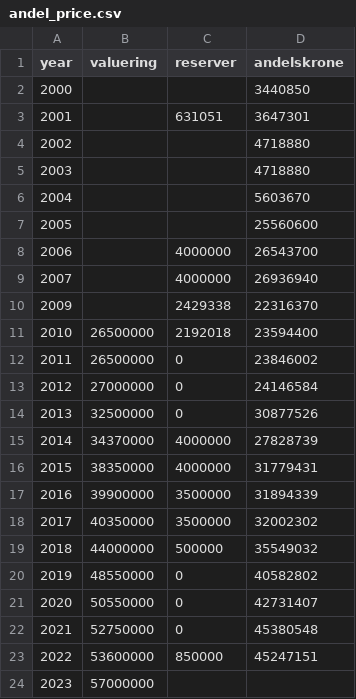
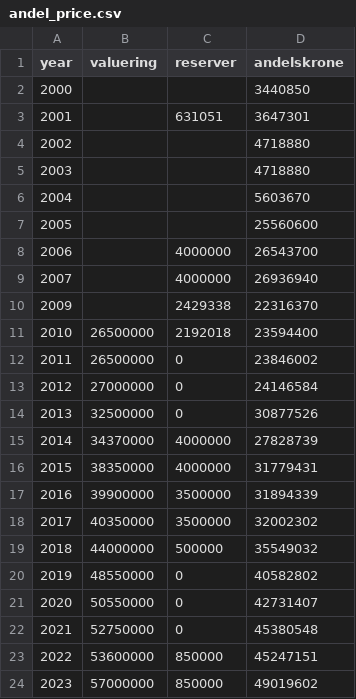
Before and after one commit to kajhejlesen/andelspris, a CSV file: input/andel_price.csv, drawn as a sheet.

Commit message:
Updated with 2023 numbers

```diff
--- a/input/andel_price.csv
+++ b/input/andel_price.csv
@@ -23,2 +23,2 @@ year;valuering;reserver;andelskrone
 2022;53600000;850000;45247151
-2023;57000000;;
+2023;57000000;850000;49019602
```
